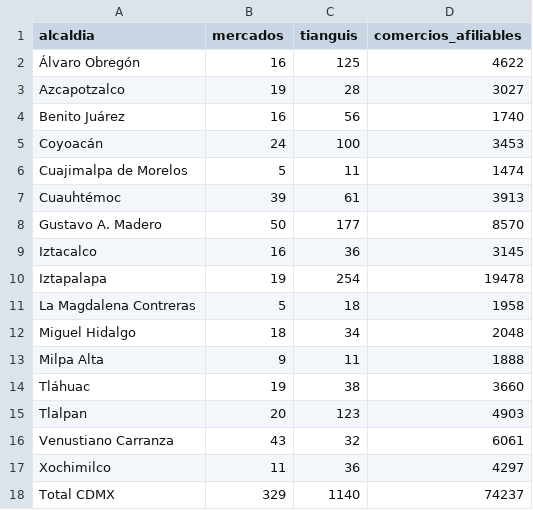
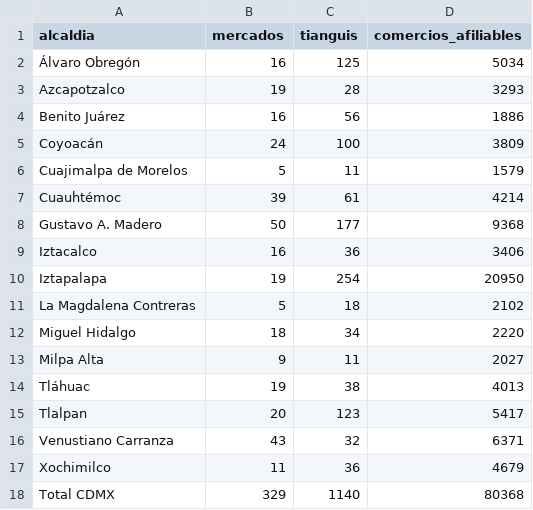
Before and after one commit to MauroACF1/incertianguis, a CSV file: data/processed/resumen_alcaldias.csv, drawn as a sheet.

```diff
--- a/data/processed/resumen_alcaldias.csv
+++ b/data/processed/resumen_alcaldias.csv
@@ -1,18 +1,18 @@
 alcaldia,mercados,tianguis,comercios_afiliables
-Álvaro Obregón,16,125,4622
-Azcapotzalco,19,28,3027
-Benito Juárez,16,56,1740
-Coyoacán,24,100,3453
-Cuajimalpa de Morelos,5,11,1474
-Cuauhtémoc,39,61,3913
-Gustavo A. Madero,50,177,8570
-Iztacalco,16,36,3145
-Iztapalapa,19,254,19478
-La Magdalena Contreras,5,18,1958
-Miguel Hidalgo,18,34,2048
-Milpa Alta,9,11,1888
-Tláhuac,19,38,3660
-Tlalpan,20,123,4903
-Venustiano Carranza,43,32,6061
-Xochimilco,11,36,4297
-Total CDMX,329,1140,74237
+Álvaro Obregón,16,125,5034
+Azcapotzalco,19,28,3293
+Benito Juárez,16,56,1886
+Coyoacán,24,100,3809
+Cuajimalpa de Morelos,5,11,1579
+Cuauhtémoc,39,61,4214
+Gustavo A. Madero,50,177,9368
+Iztacalco,16,36,3406
+Iztapalapa,19,254,20950
+La Magdalena Contreras,5,18,2102
+Miguel Hidalgo,18,34,2220
+Milpa Alta,9,11,2027
+Tláhuac,19,38,4013
+Tlalpan,20,123,5417
+Venustiano Carranza,43,32,6371
+Xochimilco,11,36,4679
+Total CDMX,329,1140,80368
```
Also changed, not shown: 4 other files.
